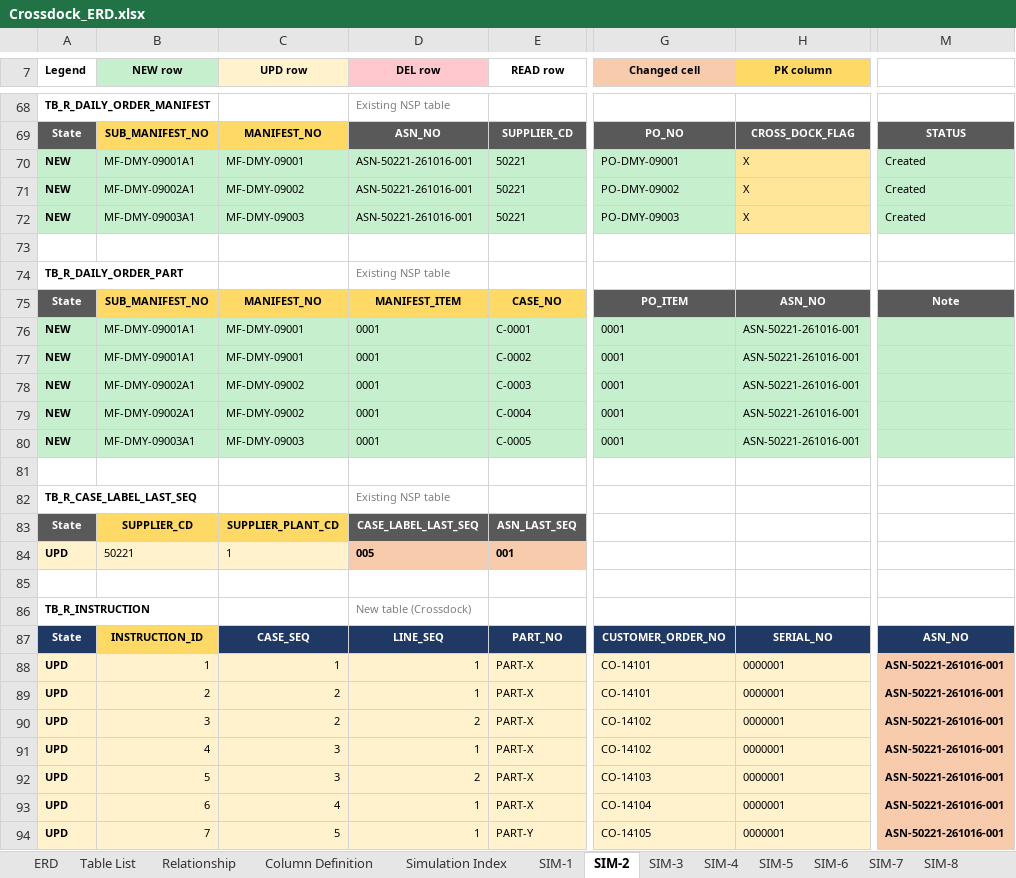
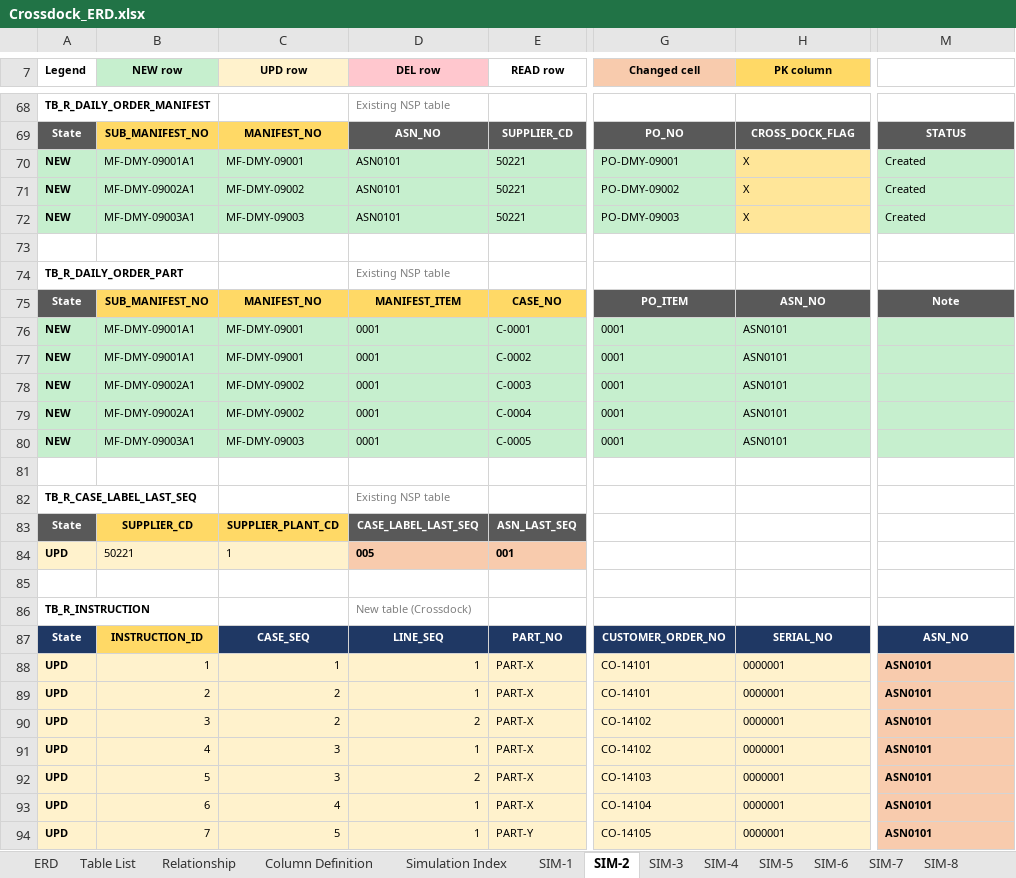
Before and after one commit to ivanrayhannn/crossdockpoc, an Excel workbook: deliverables/function_list_v2/erd/Crossdock_ERD.xlsx, sheet SIM-2, drawn as a sheet; only a part is shown, gaps mark what is left out; values as stored, in another font and other column widths than the file's, no borders; the diff names each change by its address in the sheet, - before the commit and + after, or states it on an @@ line.

```diff
--- a/deliverables/function_list_v2/erd/Crossdock_ERD.xlsx (sheet SIM-2)
+++ b/deliverables/function_list_v2/erd/Crossdock_ERD.xlsx (sheet SIM-2)
-D70:D72 (DEL row): ASN-50221-261016-001
+D70:D72 (DEL row): ASN0101
-H76:H80 (PK column): ASN-50221-261016-001
+H76:H80 (PK column): ASN0101
-M88:M94: ASN-50221-261016-001
+M88:M94: ASN0101
```
Also changed, not shown: deliverables/function_list_v2/bpf/Crossdock_BPF_Level2.xlsx, 18 other files.
